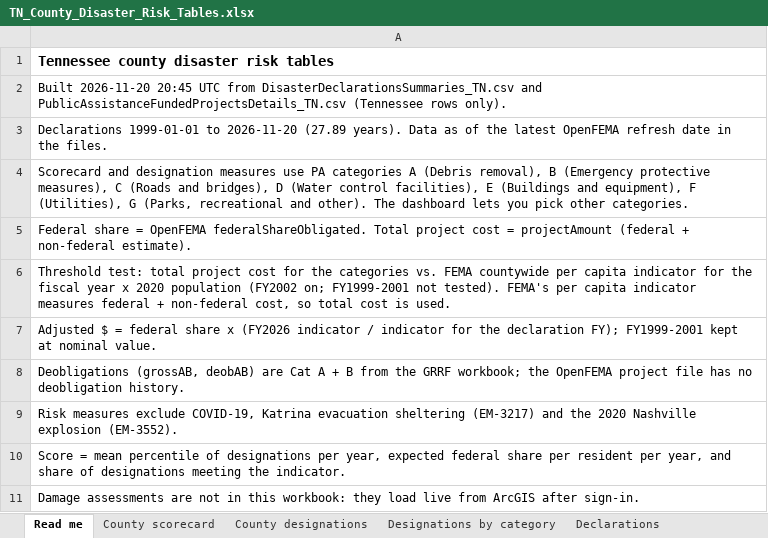
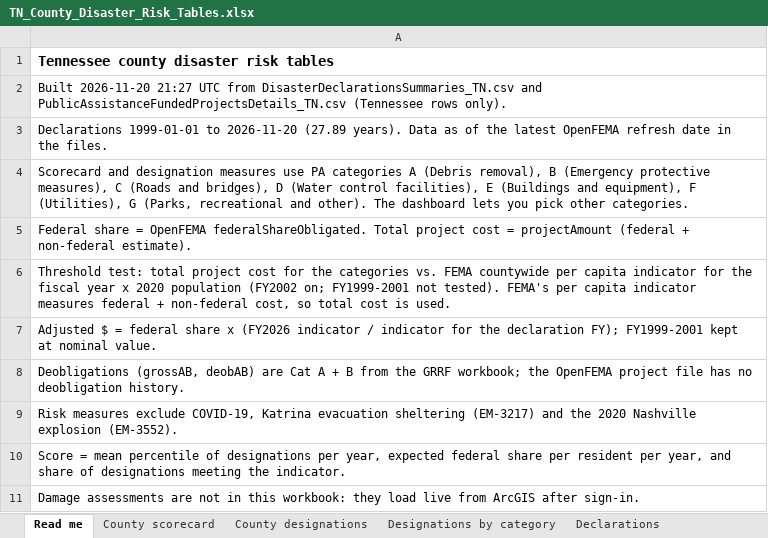
Before and after one commit to AMZ1940/tn_county_risk_dashboard, an Excel workbook: downloads/TN_County_Disaster_Risk_Tables.xlsx, sheet Read me, drawn as a sheet; values as stored, in another font and other column widths than the file's, no borders; the diff names each change by its address in the sheet, - before the commit and + after, or states it on an @@ line.

```diff
--- a/downloads/TN_County_Disaster_Risk_Tables.xlsx (sheet Read me)
+++ b/downloads/TN_County_Disaster_Risk_Tables.xlsx (sheet Read me)
-A2: Built 2026-11-20 20:45 UTC from…
+A2: Built 2026-11-20 21:27 UTC from…
```
Also changed, not shown: 2 other files.
